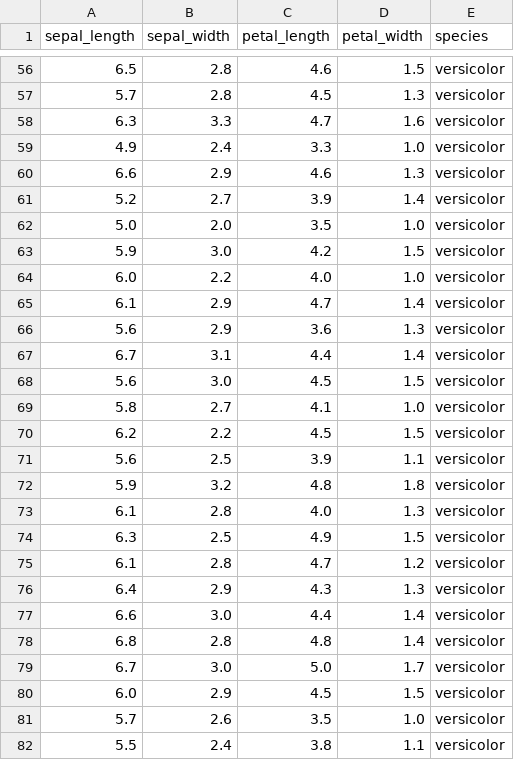
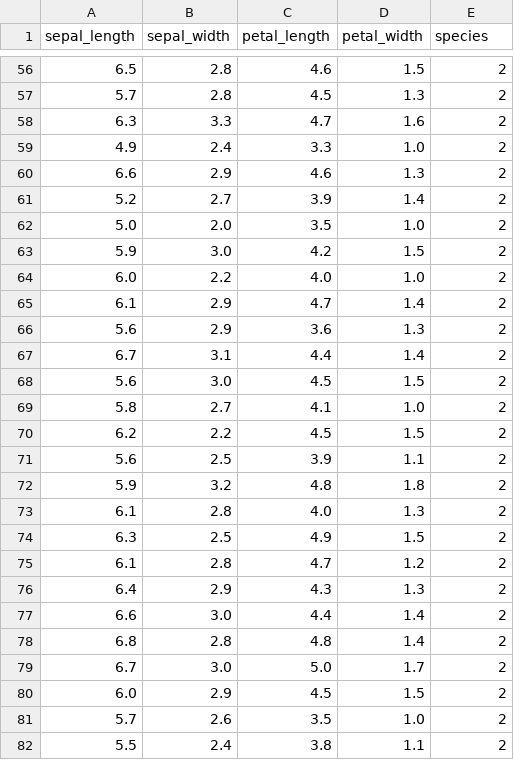
Before and after one commit to jmtzt/k-means-plpgsql, a CSV file: iris.csv, drawn as a sheet; only a part is shown, gaps mark what is left out; the diff covers the shown part only.

```diff
--- a/iris.csv
+++ b/iris.csv
@@ -56,27 +56,27 @@ sepal_length,sepal_width,petal_length,petal_width,species
-6.5,2.8,4.6,1.5,versicolor
-5.7,2.8,4.5,1.3,versicolor
-6.3,3.3,4.7,1.6,versicolor
-4.9,2.4,3.3,1.0,versicolor
-6.6,2.9,4.6,1.3,versicolor
-5.2,2.7,3.9,1.4,versicolor
-5.0,2.0,3.5,1.0,versicolor
-5.9,3.0,4.2,1.5,versicolor
-6.0,2.2,4.0,1.0,versicolor
-6.1,2.9,4.7,1.4,versicolor
-5.6,2.9,3.6,1.3,versicolor
-6.7,3.1,4.4,1.4,versicolor
-5.6,3.0,4.5,1.5,versicolor
-5.8,2.7,4.1,1.0,versicolor
-6.2,2.2,4.5,1.5,versicolor
-5.6,2.5,3.9,1.1,versicolor
-5.9,3.2,4.8,1.8,versicolor
-6.1,2.8,4.0,1.3,versicolor
-6.3,2.5,4.9,1.5,versicolor
-6.1,2.8,4.7,1.2,versicolor
-6.4,2.9,4.3,1.3,versicolor
-6.6,3.0,4.4,1.4,versicolor
-6.8,2.8,4.8,1.4,versicolor
-6.7,3.0,5.0,1.7,versicolor
-6.0,2.9,4.5,1.5,versicolor
-5.7,2.6,3.5,1.0,versicolor
-5.5,2.4,3.8,1.1,versicolor
+6.5,2.8,4.6,1.5,2
+5.7,2.8,4.5,1.3,2
+6.3,3.3,4.7,1.6,2
+4.9,2.4,3.3,1.0,2
+6.6,2.9,4.6,1.3,2
+5.2,2.7,3.9,1.4,2
+5.0,2.0,3.5,1.0,2
+5.9,3.0,4.2,1.5,2
+6.0,2.2,4.0,1.0,2
+6.1,2.9,4.7,1.4,2
+5.6,2.9,3.6,1.3,2
+6.7,3.1,4.4,1.4,2
+5.6,3.0,4.5,1.5,2
+5.8,2.7,4.1,1.0,2
+6.2,2.2,4.5,1.5,2
+5.6,2.5,3.9,1.1,2
+5.9,3.2,4.8,1.8,2
+6.1,2.8,4.0,1.3,2
+6.3,2.5,4.9,1.5,2
+6.1,2.8,4.7,1.2,2
+6.4,2.9,4.3,1.3,2
+6.6,3.0,4.4,1.4,2
+6.8,2.8,4.8,1.4,2
+6.7,3.0,5.0,1.7,2
+6.0,2.9,4.5,1.5,2
+5.7,2.6,3.5,1.0,2
+5.5,2.4,3.8,1.1,2
```
Also changed, not shown: 123 edited cells elsewhere in this file, 11 other files.
